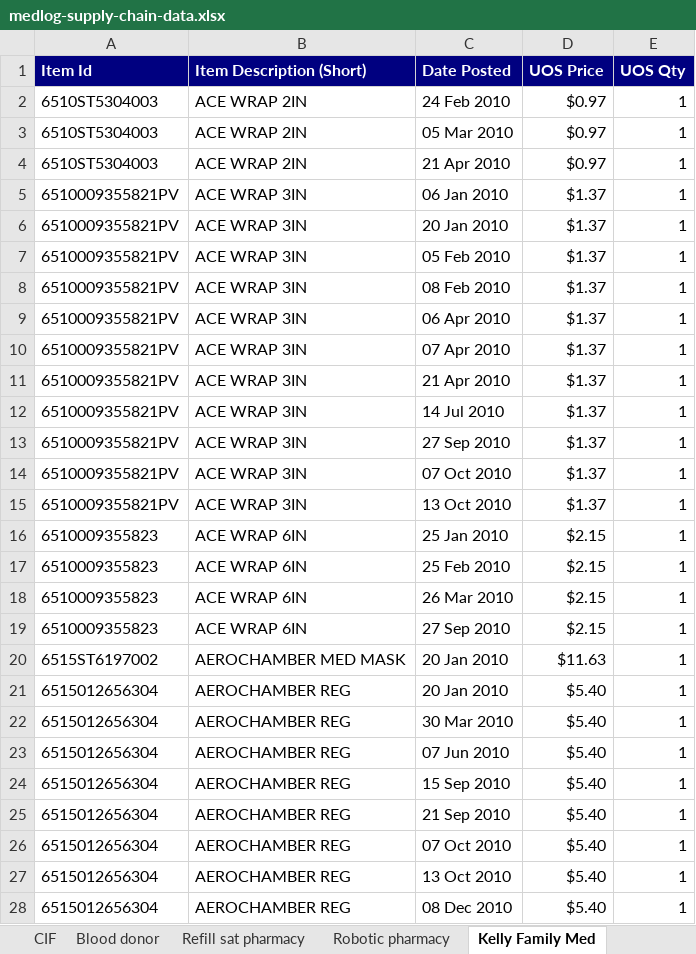
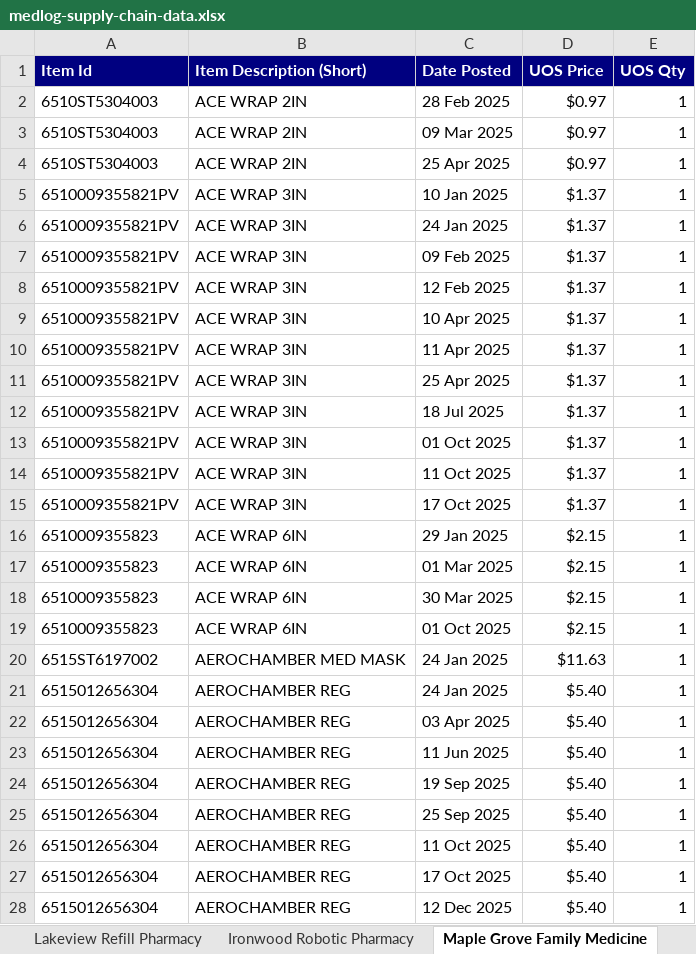
Before and after one commit to Black-JL/lab-downloads, an Excel workbook: files/medlog-supply-chain-data.xlsx, sheet Maple Grove Family Medicine, drawn as a sheet; only a part is shown; values as stored, in another font and other column widths than the file's, no borders; the diff covers the shown part only; the diff names each change by its address in the sheet, - before the commit and + after, or states it on an @@ line.

```diff
--- a/files/medlog-supply-chain-data.xlsx (sheet Maple Grove Family Medicine)
+++ b/files/medlog-supply-chain-data.xlsx (sheet Maple Grove Family Medicine)
-sheet tab: Refill sat pharmacy
+sheet tab: Lakeview Refill Pharmacy
-sheet tab: Robotic pharmacy
+sheet tab: Ironwood Robotic Pharmacy
-sheet tab: Kelly Family Med
+sheet tab: Maple Grove Family Medicine
-C2 (Date Posted): 24 Feb 2010
+C2 (Date Posted): 28 Feb 2025
-C3 (Date Posted): 05 Mar 2010
+C3 (Date Posted): 09 Mar 2025
-C4 (Date Posted): 21 Apr 2010
+C4 (Date Posted): 25 Apr 2025
-C5 (Date Posted): 06 Jan 2010
+C5 (Date Posted): 10 Jan 2025
-C6 (Date Posted): 20 Jan 2010
+C6 (Date Posted): 24 Jan 2025
-C7 (Date Posted): 05 Feb 2010
+C7 (Date Posted): 09 Feb 2025
-C8 (Date Posted): 08 Feb 2010
+C8 (Date Posted): 12 Feb 2025
-C9 (Date Posted): 06 Apr 2010
+C9 (Date Posted): 10 Apr 2025
-C10 (Date Posted): 07 Apr 2010
+C10 (Date Posted): 11 Apr 2025
-C11 (Date Posted): 21 Apr 2010
+C11 (Date Posted): 25 Apr 2025
-C12 (Date Posted): 14 Jul 2010
+C12 (Date Posted): 18 Jul 2025
-C13 (Date Posted): 27 Sep 2010
+C13 (Date Posted): 01 Oct 2025
-C14 (Date Posted): 07 Oct 2010
+C14 (Date Posted): 11 Oct 2025
-C15 (Date Posted): 13 Oct 2010
+C15 (Date Posted): 17 Oct 2025
-C16 (Date Posted): 25 Jan 2010
+C16 (Date Posted): 29 Jan 2025
-C17 (Date Posted): 25 Feb 2010
+C17 (Date Posted): 01 Mar 2025
-C18 (Date Posted): 26 Mar 2010
+C18 (Date Posted): 30 Mar 2025
-C19 (Date Posted): 27 Sep 2010
+C19 (Date Posted): 01 Oct 2025
-C20:C21 (Date Posted): 20 Jan 2010
+C20:C21 (Date Posted): 24 Jan 2025
-C22 (Date Posted): 30 Mar 2010
+C22 (Date Posted): 03 Apr 2025
-C23 (Date Posted): 07 Jun 2010
+C23 (Date Posted): 11 Jun 2025
-C24 (Date Posted): 15 Sep 2010
+C24 (Date Posted): 19 Sep 2025
-C25 (Date Posted): 21 Sep 2010
+C25 (Date Posted): 25 Sep 2025
-C26 (Date Posted): 07 Oct 2010
+C26 (Date Posted): 11 Oct 2025
-C27 (Date Posted): 13 Oct 2010
+C27 (Date Posted): 17 Oct 2025
-C28 (Date Posted): 08 Dec 2010
+C28 (Date Posted): 12 Dec 2025
```
Also changed, not shown: 779 edited cells elsewhere in this sheet, sheet Falcon Ridge Emergency Dept, sheet Eagle Pass Trainee Health, sheet Kestrel Ridge Veterinary, sheet Summit Hollow Medical ICU, sheet Stonegate Dental Clinic, sheet Birchwood Dental Clinic, 7 more sheets, other sheet tabs, 1 other file.
